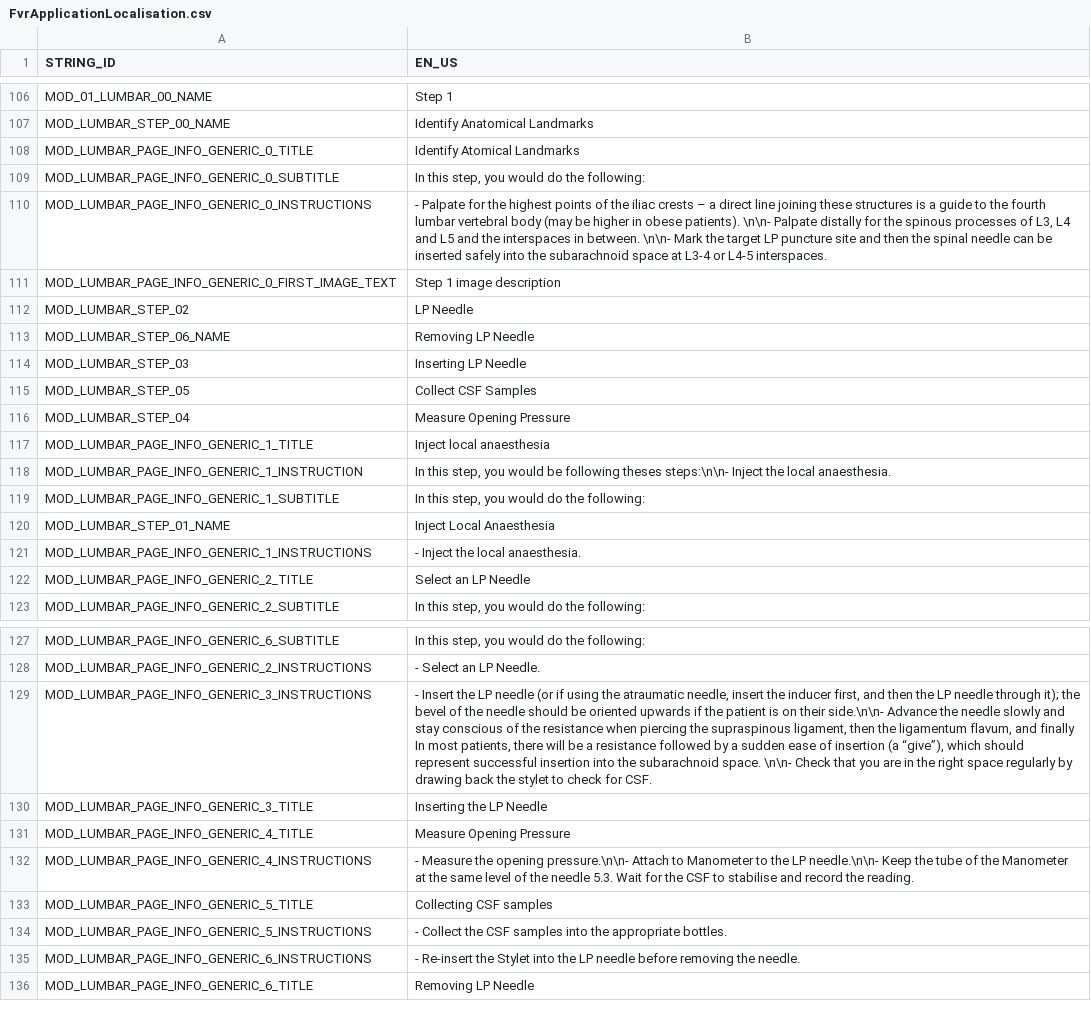
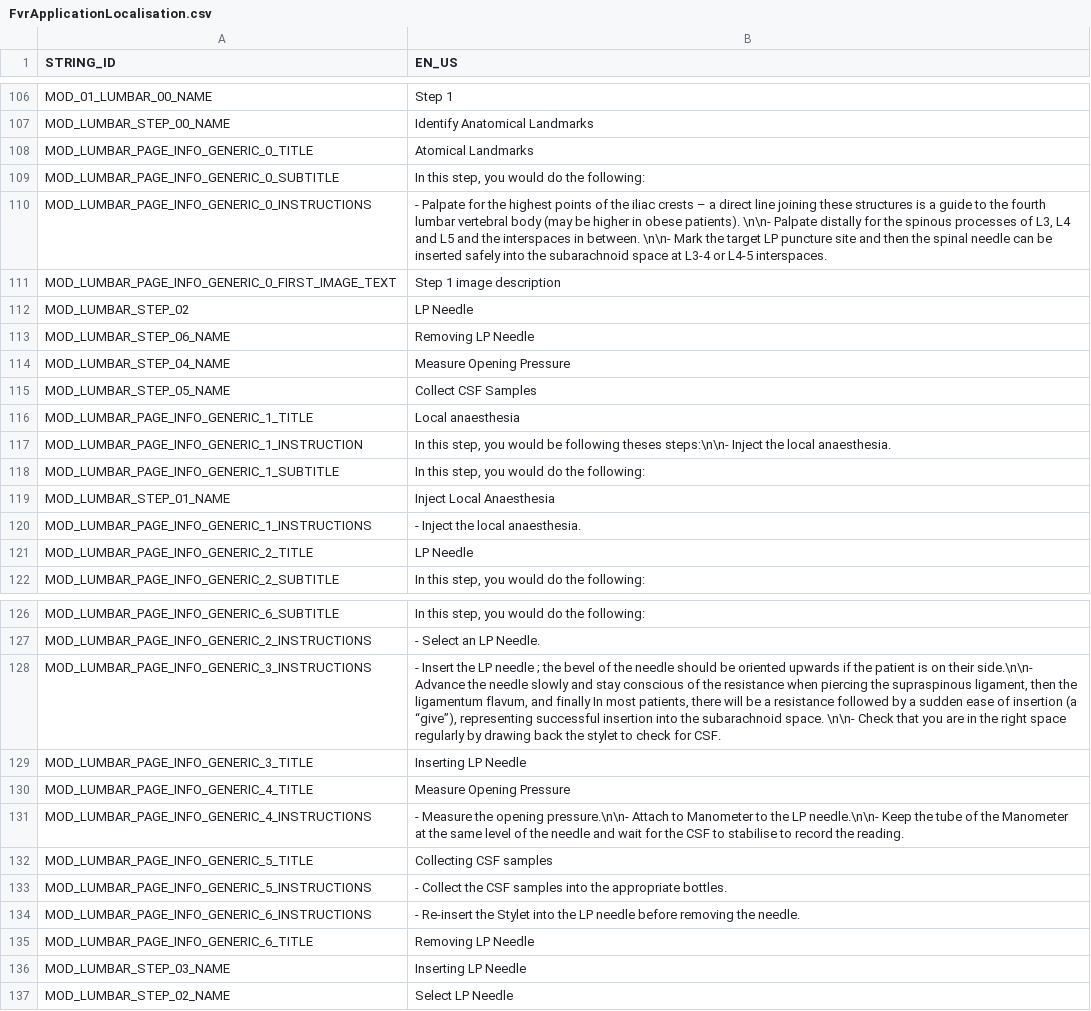
Before and after one commit to EOHanlon243/lumbar-puncture, a CSV file: Assets/FVR/FvrApplication/Localisation/CSVs/FvrApplicationLocalisation.csv, drawn as a sheet; only a part is shown, gaps mark what is left out; removed rows and columns are numbered as before the commit, all else as after; the diff names each change by its address in the sheet, - before the commit and + after, or states it on an @@ line.

```diff
--- a/Assets/FVR/FvrApplication/Localisation/CSVs/FvrApplicationLocalisation.csv
+++ b/Assets/FVR/FvrApplication/Localisation/CSVs/FvrApplicationLocalisation.csv
-B108 (EN_US): Identify Atomical Landmarks
+B108 (EN_US): Atomical Landmarks
-row 114: MOD_LUMBAR_STEP_03 | Inserting LP Needle
-row 115: MOD_LUMBAR_STEP_05 | Collect CSF Samples
-A114 (STRING_ID): MOD_LUMBAR_STEP_04
+A114 (STRING_ID): MOD_LUMBAR_STEP_04_NAME
+row 115: MOD_LUMBAR_STEP_05_NAME | Collect CSF Samples
-B116 (EN_US): Inject local anaesthesia
+B116 (EN_US): Local anaesthesia
-B121 (EN_US): Select an LP Needle
+B121 (EN_US): LP Needle
-B128 (EN_US): …LP needle (or if using the atraumatic needle, insert the inducer first, and then the LP needle through it); the bevel of the needle should be oriented upwards if the patient is on their side.\n\n- Advance the needle slowly and stay conscious of the resistance when piercing the supraspinous ligament, then the ligamentum flavum, and finally In most patients, there will be a resistance followed by a sudden ease of insertion (a “give”), which should represent successful insertion…
+B128 (EN_US): …LP needle ; the bevel of the needle should be oriented upwards if the patient is on their side.\n\n- Advance the needle slowly and stay conscious of the resistance when piercing the supraspinous ligament, then the ligamentum flavum, and finally In most patients, there will be a resistance followed by a sudden ease of insertion (a “give”), representing successful insertion…
-B129 (EN_US): Inserting the LP Needle
+B129 (EN_US): Inserting LP Needle
-B131 (EN_US): …the needle 5.3. Wait for the CSF to stabilise and record the…
+B131 (EN_US): …the needle and wait for the CSF to stabilise to record the…
+row 136: MOD_LUMBAR_STEP_03_NAME | Inserting LP Needle
+row 137: MOD_LUMBAR_STEP_02_NAME | Select LP Needle
```
Also changed, not shown: 4 other files.
